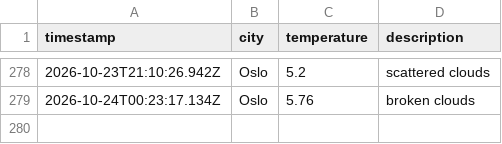
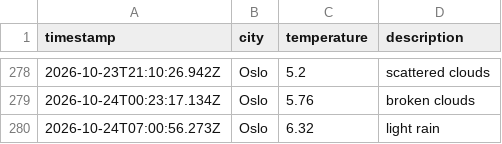
Before and after one commit to AshSensei13/weather-data-ops, a CSV file: data/weather_log.csv, drawn as a sheet; only a part is shown, gaps mark what is left out.

```diff
--- a/data/weather_log.csv
+++ b/data/weather_log.csv
@@ -279 +279,2 @@ timestamp,city,temperature,description
 2026-10-24T00:23:17.134Z,Oslo,5.76,broken clouds
+2026-10-24T07:00:56.273Z,Oslo,6.32,light rain
```
Also changed, not shown: 1 other file.
